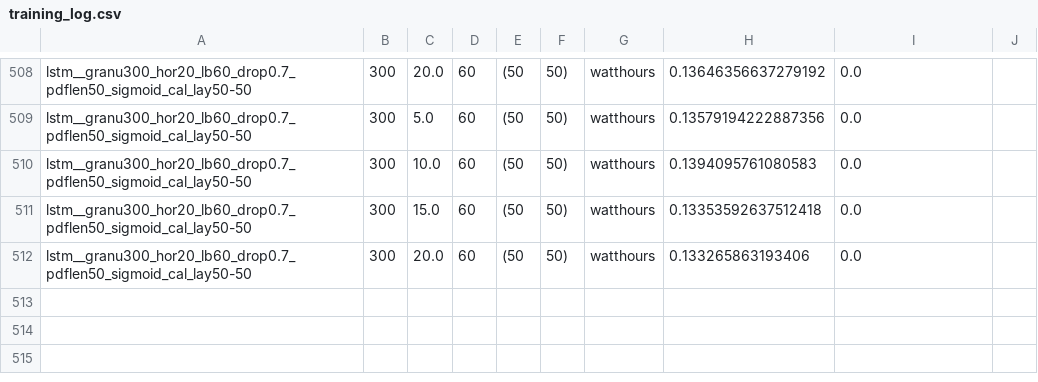
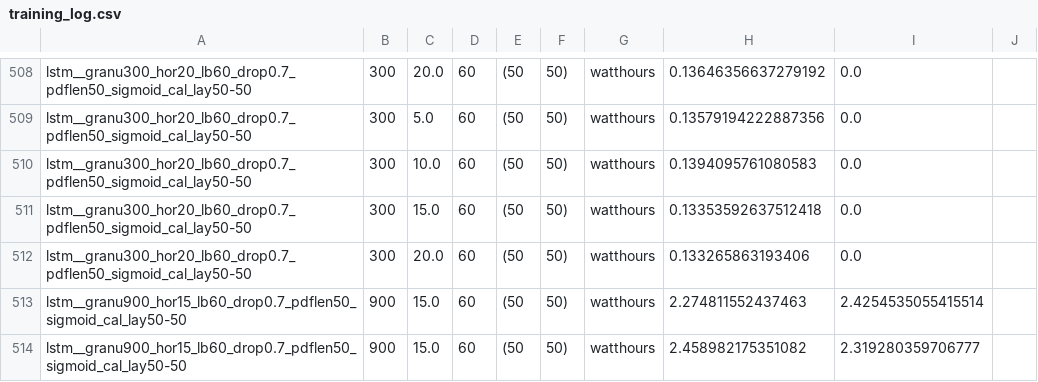
Before and after one commit to KehanLiu/load-forecasting, a CSV file: prob_LSTM/training_log.csv, drawn as a sheet; only a part is shown, gaps mark what is left out.

```diff
--- a/prob_LSTM/training_log.csv
+++ b/prob_LSTM/training_log.csv
@@ -512 +512,3 @@ lstm__granu300_hor20_lb60_drop0.7_pdflen50_sigmoid_cal_lay50-50,300,15.0,60,(50,
 lstm__granu300_hor20_lb60_drop0.7_pdflen50_sigmoid_cal_lay50-50,300,20.0,60,(50, 50),watthours,0.133265863193406,0.0
+lstm__granu900_hor15_lb60_drop0.7_pdflen50_sigmoid_cal_lay50-50,900,15.0,60,(50, 50),watthours,2.274811552437463,2.4254535055415514
+lstm__granu900_hor15_lb60_drop0.7_pdflen50_sigmoid_cal_lay50-50,900,15.0,60,(50, 50),watthours,2.458982175351082,2.319280359706777
```
Also changed, not shown: 8 other files.
